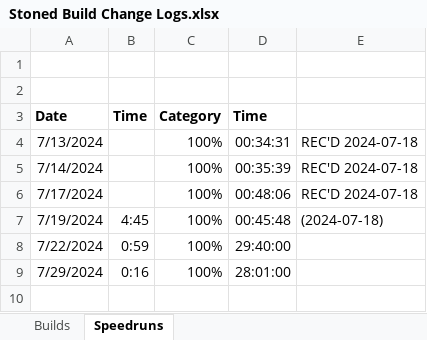
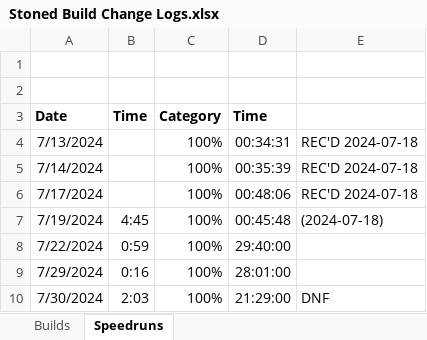
Before and after one commit to shieldgenerator7/Stonicorn, an Excel workbook: Docs/Stoned Build Change Logs.xlsx, sheet Speedruns, drawn as a sheet; values as stored, in another font and other column widths than the file's, no borders; the diff names each change by its address in the sheet, - before the commit and + after, or states it on an @@ line.

```diff
--- a/Docs/Stoned Build Change Logs.xlsx (sheet Speedruns)
+++ b/Docs/Stoned Build Change Logs.xlsx (sheet Speedruns)
+row 10: 7/30/2024 | 2:03 | 100% | 21:29:00 | DNF
```
Also changed, not shown: sheet Builds, 2 other files.
